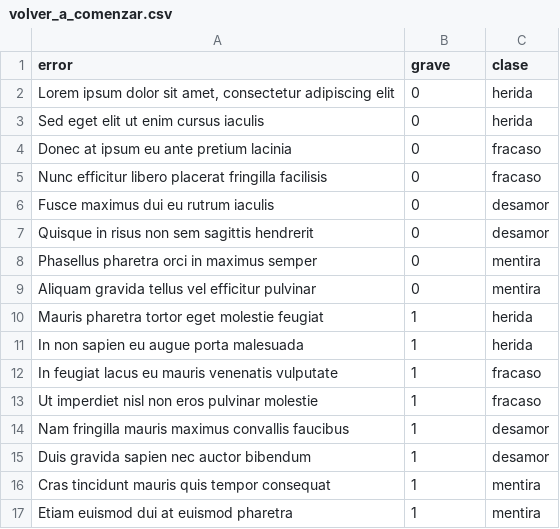
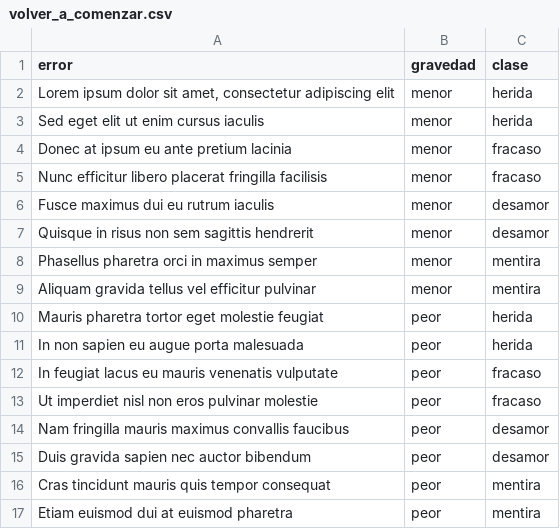
Before and after one commit to profesorfaco/multimedia2_5, a CSV file: data/volver_a_comenzar.csv, drawn as a sheet.

Commit message:
Update volver_a_comenzar.csv

```diff
--- a/data/volver_a_comenzar.csv
+++ b/data/volver_a_comenzar.csv
@@ -1,17 +1,17 @@
-error,grave,clase
-"Lorem ipsum dolor sit amet, consectetur adipiscing elit",0,herida
-"Sed eget elit ut enim cursus iaculis",0,herida
-"Donec at ipsum eu ante pretium lacinia",0,fracaso
-"Nunc efficitur libero placerat fringilla facilisis",0,fracaso
-"Fusce maximus dui eu rutrum iaculis",0,desamor
-"Quisque in risus non sem sagittis hendrerit",0,desamor
-"Phasellus pharetra orci in maximus semper",0,mentira
-"Aliquam gravida tellus vel efficitur pulvinar",0,mentira
-"Mauris pharetra tortor eget molestie feugiat",1,herida
-"In non sapien eu augue porta malesuada",1,herida
-"In feugiat lacus eu mauris venenatis vulputate",1,fracaso
-"Ut imperdiet nisl non eros pulvinar molestie",1,fracaso
-"Nam fringilla mauris maximus convallis faucibus",1,desamor
-"Duis gravida sapien nec auctor bibendum",1,desamor
-"Cras tincidunt mauris quis tempor consequat",1,mentira
-"Etiam euismod dui at euismod pharetra",1,mentira
+error,gravedad,clase
+"Lorem ipsum dolor sit amet, consectetur adipiscing elit",menor,herida
+"Sed eget elit ut enim cursus iaculis",menor,herida
+"Donec at ipsum eu ante pretium lacinia",menor,fracaso
+"Nunc efficitur libero placerat fringilla facilisis",menor,fracaso
+"Fusce maximus dui eu rutrum iaculis",menor,desamor
+"Quisque in risus non sem sagittis hendrerit",menor,desamor
+"Phasellus pharetra orci in maximus semper",menor,mentira
+"Aliquam gravida tellus vel efficitur pulvinar",menor,mentira
+"Mauris pharetra tortor eget molestie feugiat",peor,herida
+"In non sapien eu augue porta malesuada",peor,herida
+"In feugiat lacus eu mauris venenatis vulputate",peor,fracaso
+"Ut imperdiet nisl non eros pulvinar molestie",peor,fracaso
+"Nam fringilla mauris maximus convallis faucibus",peor,desamor
+"Duis gravida sapien nec auctor bibendum",peor,desamor
+"Cras tincidunt mauris quis tempor consequat",peor,mentira
+"Etiam euismod dui at euismod pharetra",peor,mentira
```
